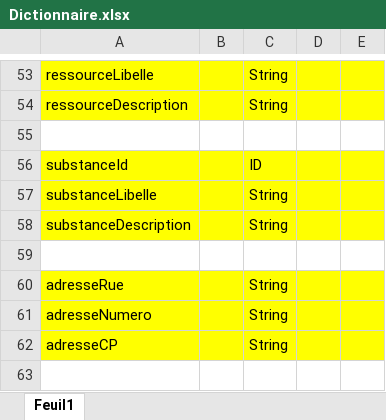
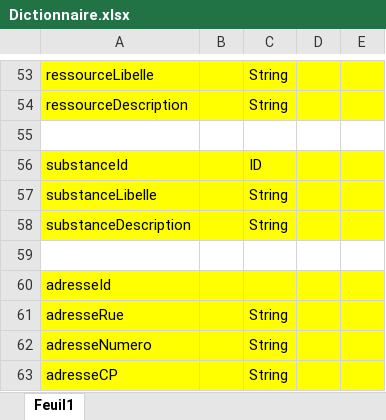
Before and after one commit to doriangilbert/MaisonEconome, an Excel workbook: Dictionnaire.xlsx, sheet Feuil1, drawn as a sheet; only a part is shown, gaps mark what is left out; values as stored, in another font and other column widths than the file's, no borders; the diff names each change by its address in the sheet, - before the commit and + after, or states it on an @@ line.

Commit message:
update dico

```diff
--- a/Dictionnaire.xlsx (sheet Feuil1)
+++ b/Dictionnaire.xlsx (sheet Feuil1)
+row 60: adresseId
```
